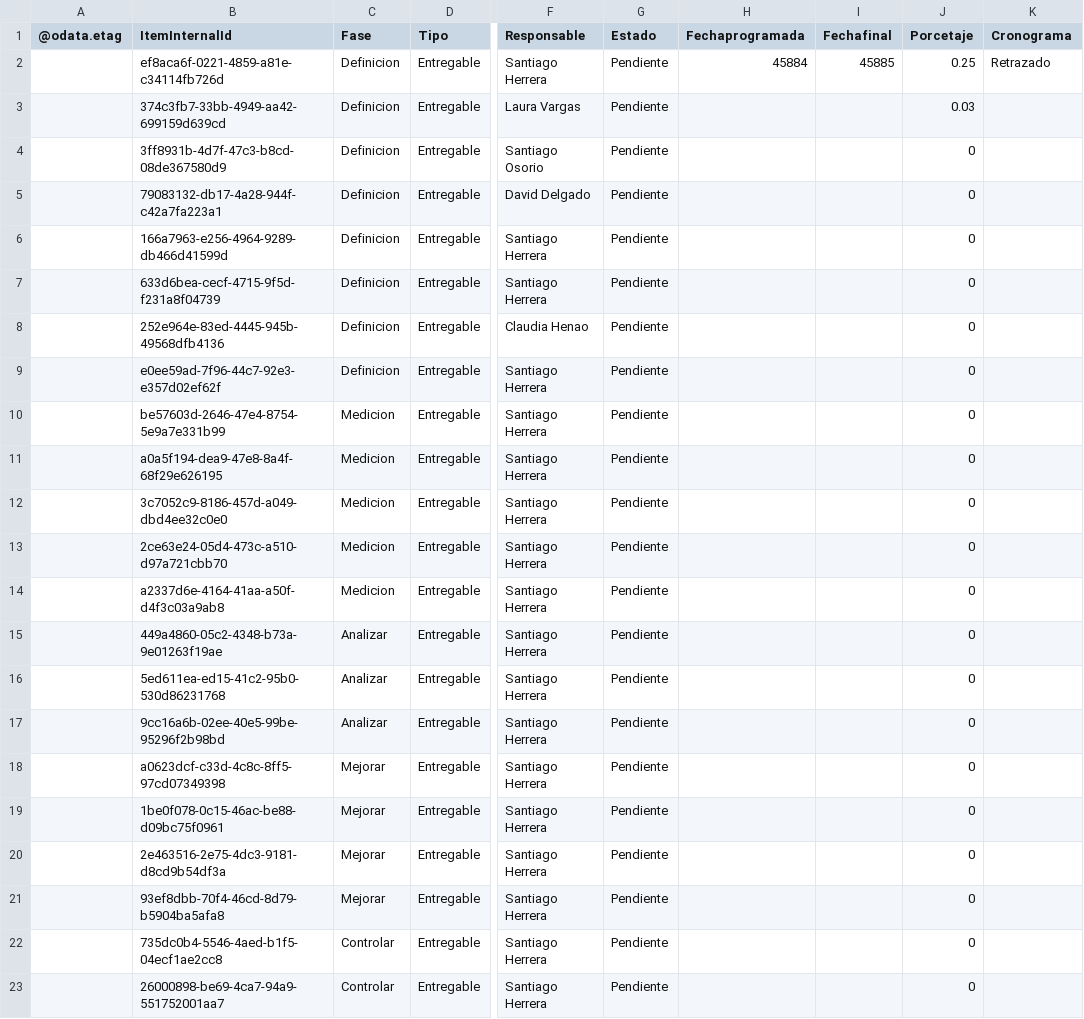
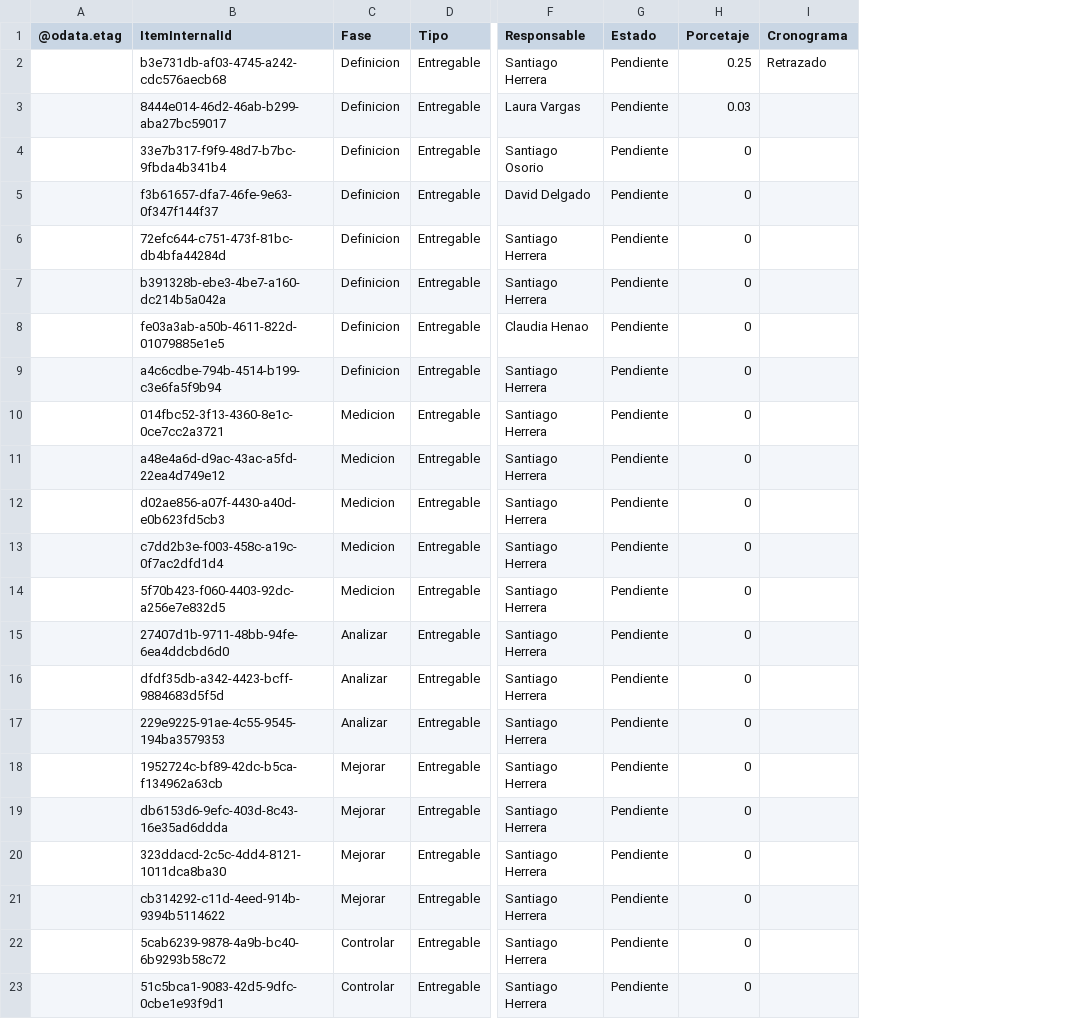
Before and after one commit to Santiagoherrella/ReduccioncostosPM, a CSV file: Actividades.csv, drawn as a sheet; only a part is shown, gaps mark what is left out; the diff names each change by its address in the sheet, - before the commit and + after, or states it on an @@ line.

Commit message:
Update Actividades.csv

```diff
--- a/Actividades.csv
+++ b/Actividades.csv
-column H (Fechaprogramada), row 2: 45884
-column I (Fechafinal), row 2: 45885
-B2 (ItemInternalId): ef8aca6f-0221-4859-a81e-c34114fb726d
+B2 (ItemInternalId): b3e731db-af03-4745-a242-cdc576aecb68
-B3 (ItemInternalId): 374c3fb7-33bb-4949-aa42-699159d639cd
+B3 (ItemInternalId): 8444e014-46d2-46ab-b299-aba27bc59017
-B4 (ItemInternalId): 3ff8931b-4d7f-47c3-b8cd-08de367580d9
+B4 (ItemInternalId): 33e7b317-f9f9-48d7-b7bc-9fbda4b341b4
-B5 (ItemInternalId): 79083132-db17-4a28-944f-c42a7fa223a1
+B5 (ItemInternalId): f3b61657-dfa7-46fe-9e63-0f347f144f37
-B6 (ItemInternalId): 166a7963-e256-4964-9289-db466d41599d
+B6 (ItemInternalId): 72efc644-c751-473f-81bc-db4bfa44284d
-B7 (ItemInternalId): 633d6bea-cecf-4715-9f5d-f231a8f04739
+B7 (ItemInternalId): b391328b-ebe3-4be7-a160-dc214b5a042a
-B8 (ItemInternalId): 252e964e-83ed-4445-945b-49568dfb4136
+B8 (ItemInternalId): fe03a3ab-a50b-4611-822d-01079885e1e5
-B9 (ItemInternalId): e0ee59ad-7f96-44c7-92e3-e357d02ef62f
+B9 (ItemInternalId): a4c6cdbe-794b-4514-b199-c3e6fa5f9b94
-B10 (ItemInternalId): be57603d-2646-47e4-8754-5e9a7e331b99
+B10 (ItemInternalId): 014fbc52-3f13-4360-8e1c-0ce7cc2a3721
-B11 (ItemInternalId): a0a5f194-dea9-47e8-8a4f-68f29e626195
+B11 (ItemInternalId): a48e4a6d-d9ac-43ac-a5fd-22ea4d749e12
-B12 (ItemInternalId): 3c7052c9-8186-457d-a049-dbd4ee32c0e0
+B12 (ItemInternalId): d02ae856-a07f-4430-a40d-e0b623fd5cb3
-B13 (ItemInternalId): 2ce63e24-05d4-473c-a510-d97a721cbb70
+B13 (ItemInternalId): c7dd2b3e-f003-458c-a19c-0f7ac2dfd1d4
-B14 (ItemInternalId): a2337d6e-4164-41aa-a50f-d4f3c03a9ab8
+B14 (ItemInternalId): 5f70b423-f060-4403-92dc-a256e7e832d5
-B15 (ItemInternalId): 449a4860-05c2-4348-b73a-9e01263f19ae
+B15 (ItemInternalId): 27407d1b-9711-48bb-94fe-6ea4ddcbd6d0
-B16 (ItemInternalId): 5ed611ea-ed15-41c2-95b0-530d86231768
+B16 (ItemInternalId): dfdf35db-a342-4423-bcff-9884683d5f5d
-B17 (ItemInternalId): 9cc16a6b-02ee-40e5-99be-95296f2b98bd
+B17 (ItemInternalId): 229e9225-91ae-4c55-9545-194ba3579353
-B18 (ItemInternalId): a0623dcf-c33d-4c8c-8ff5-97cd07349398
+B18 (ItemInternalId): 1952724c-bf89-42dc-b5ca-f134962a63cb
-B19 (ItemInternalId): 1be0f078-0c15-46ac-be88-d09bc75f0961
+B19 (ItemInternalId): db6153d6-9efc-403d-8c43-16e35ad6ddda
-B20 (ItemInternalId): 2e463516-2e75-4dc3-9181-d8cd9b54df3a
+B20 (ItemInternalId): 323ddacd-2c5c-4dd4-8121-1011dca8ba30
-B21 (ItemInternalId): 93ef8dbb-70f4-46cd-8d79-b5904ba5afa8
+B21 (ItemInternalId): cb314292-c11d-4eed-914b-9394b5114622
-B22 (ItemInternalId): 735dc0b4-5546-4aed-b1f5-04ecf1ae2cc8
+B22 (ItemInternalId): 5cab6239-9878-4a9b-bc40-6b9293b58c72
-B23 (ItemInternalId): 26000898-be69-4ca7-94a9-551752001aa7
+B23 (ItemInternalId): 51c5bca1-9083-42d5-9dfc-0cbe1e93f9d1
```
